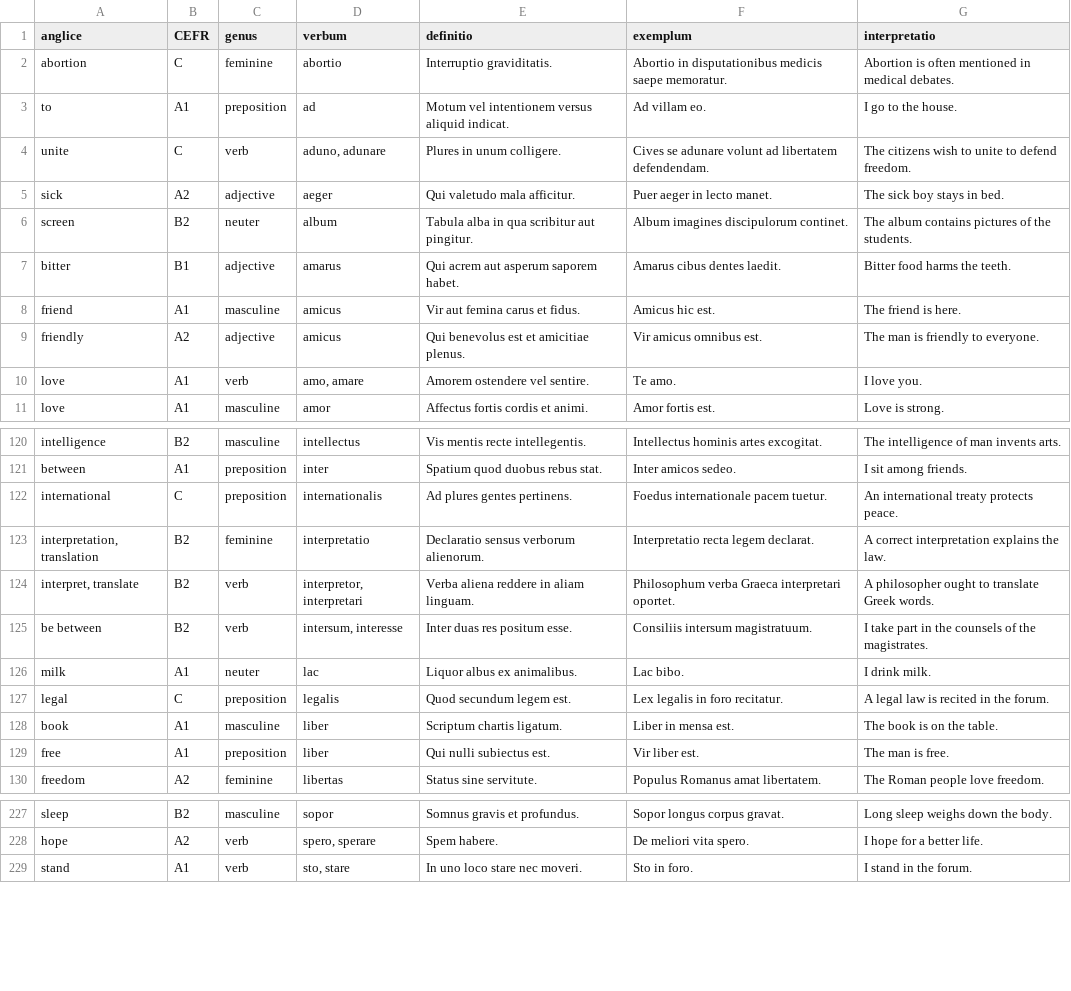
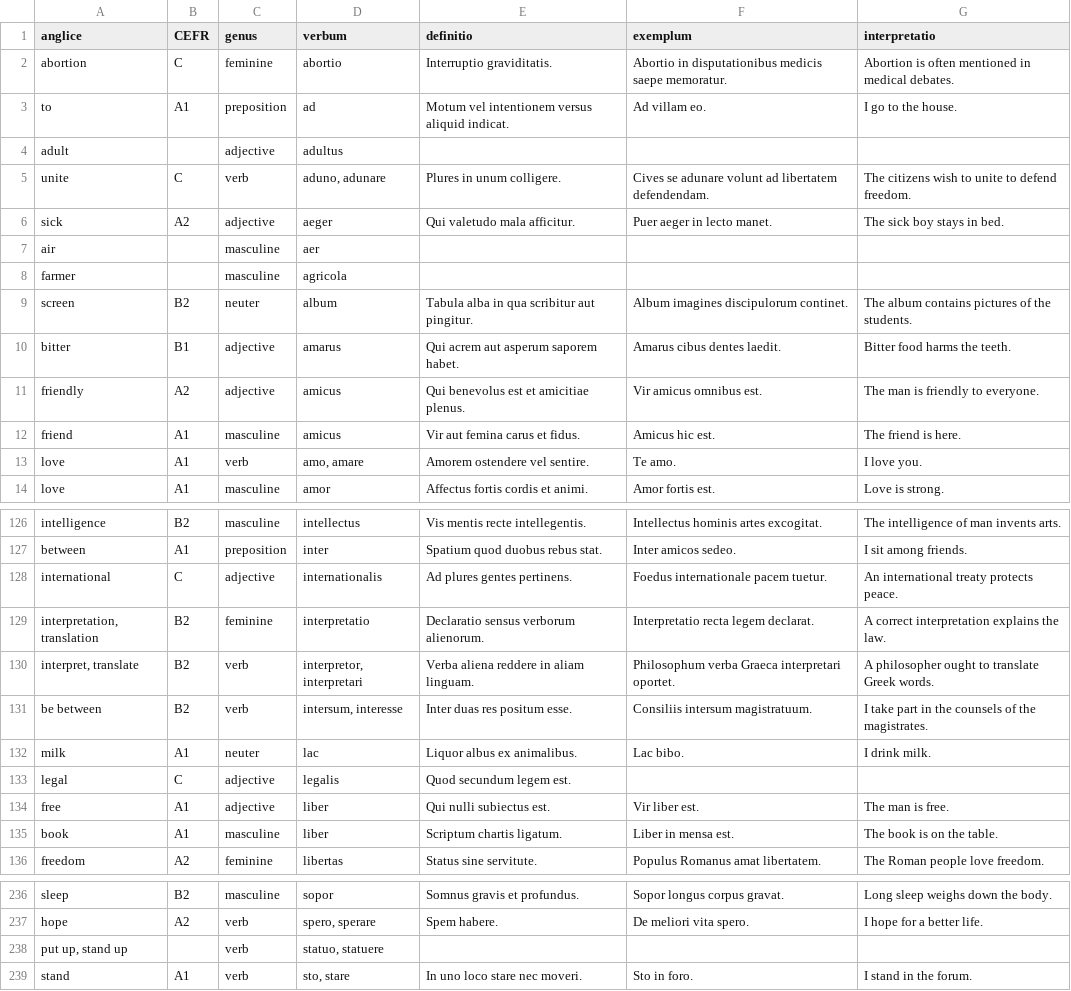
Before and after one commit to osloandrew/latin, a CSV file: latinWords.csv, drawn as a sheet; only a part is shown, gaps mark what is left out; the diff covers the shown part only.

```diff
--- a/latinWords.csv
+++ b/latinWords.csv
@@ -3,8 +3,11 @@ abortion,C,feminine,abortio,Interruptio graviditatis.,Abortio in disputationibus
 to,A1,preposition,ad,Motum vel intentionem versus aliquid indicat.,Ad villam eo.,I go to the house.
+adult,,adjective,adultus,,,
 unite,C,verb,"aduno, adunare",Plures in unum colligere.,Cives se adunare volunt ad libertatem defendendam.,The citizens wish to unite to defend freedom.
 sick,A2,adjective,aeger,Qui valetudo mala afficitur.,Puer aeger in lecto manet.,The sick boy stays in bed.
+air,,masculine,aer,,,
+farmer,,masculine,agricola,,,
 screen,B2,neuter,album ,Tabula alba in qua scribitur aut pingitur.,Album imagines discipulorum continet.,The album contains pictures of the students.
 bitter,B1,adjective,amarus,Qui acrem aut asperum saporem habet.,Amarus cibus dentes laedit.,Bitter food harms the teeth.
+friendly,A2,adjective,amicus,Qui benevolus est et amicitiae plenus.,Vir amicus omnibus est.,The man is friendly to everyone.
 friend,A1,masculine,amicus,Vir aut femina carus et fidus.,Amicus hic est.,The friend is here.
-friendly,A2,adjective,amicus,Qui benevolus est et amicitiae plenus.,Vir amicus omnibus est.,The man is friendly to everyone.
 love,A1,verb,"amo, amare",Amorem ostendere vel sentire.,Te amo.,I love you.
@@ -121,3 +127,3 @@ intelligence,B2,masculine,intellectus,Vis mentis recte intellegentis.,Intellectu
 between,A1,preposition,inter,Spatium quod duobus rebus stat.,Inter amicos sedeo.,I sit among friends.
-international,C,preposition,internationalis,Ad plures gentes pertinens.,Foedus internationale pacem tuetur.,An international treaty protects peace.
+international,C,adjective,internationalis,Ad plures gentes pertinens.,Foedus internationale pacem tuetur.,An international treaty protects peace.
 "interpretation, translation",B2,feminine,interpretatio,Declaratio sensus verborum alienorum.,Interpretatio recta legem declarat.,A correct interpretation explains the law.
@@ -126,5 +132,5 @@ be between,B2,verb,"intersum, interesse",Inter duas res positum esse.,Consiliis
 milk,A1,neuter,lac,Liquor albus ex animalibus.,Lac bibo.,I drink milk.
-legal,C,preposition,legalis,Quod secundum legem est.,Lex legalis in foro recitatur.,A legal law is recited in the forum.
+legal,C,adjective,legalis,Quod secundum legem est.,,
+free,A1,adjective,liber,Qui nulli subiectus est.,Vir liber est.,The man is free.
 book,A1,masculine,liber,Scriptum chartis ligatum.,Liber in mensa est.,The book is on the table.
-free,A1,preposition,liber,Qui nulli subiectus est.,Vir liber est.,The man is free.
 freedom,A2,feminine,libertas,Status sine servitute.,Populus Romanus amat libertatem.,The Roman people love freedom.
@@ -228,2 +237,3 @@ sleep,B2,masculine,sopor,Somnus gravis et profundus.,Sopor longus corpus gravat.
 hope,A2,verb,"spero, sperare",Spem habere.,De meliori vita spero.,I hope for a better life.
+"put up, stand up",,verb,"statuo, statuere",,,
 stand,A1,verb,"sto, stare",In uno loco stare nec moveri.,Sto in foro.,I stand in the forum.
```
Also changed, not shown: 7 added rows, 1 removed row and 14 edited cells elsewhere in this file.
